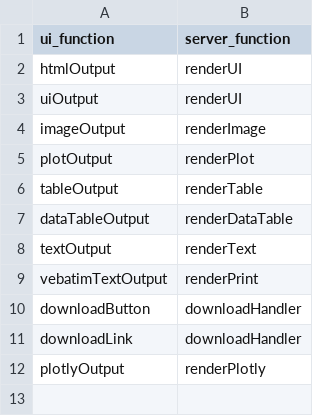
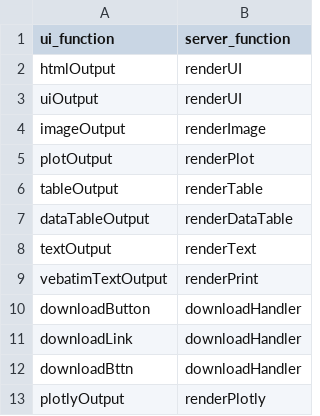
Before and after one commit to cran/ShinyQuickStarter, a CSV file: inst/extdata/data/ui_server.csv, drawn as a sheet; the diff names each change by its address in the sheet, - before the commit and + after, or states it on an @@ line.

```diff
--- a/inst/extdata/data/ui_server.csv
+++ b/inst/extdata/data/ui_server.csv
+row 12: downloadBttn | downloadHandler
```
Also changed, not shown: inst/extdata/data/elements.csv, inst/extdata/data/server_expr.csv, 22 other files.
